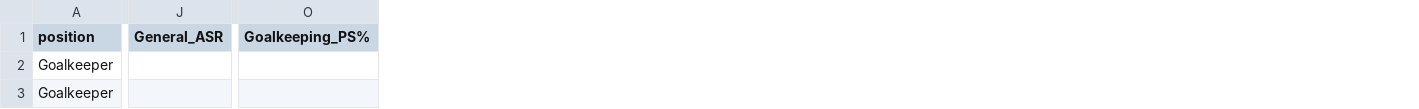
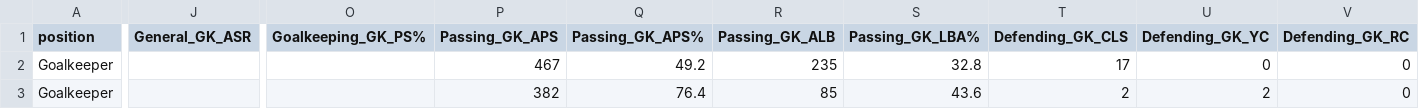
Before and after one commit to JoseParrenoGarcia/Biwenger-playground, a CSV file: etl/data/raw/diego-conde.csv, drawn as a sheet; only a part is shown, gaps mark what is left out; removed rows and columns are numbered as before the commit, all else as after; the diff covers the shown part only; the diff names each change by its address in the sheet, - before the commit and + after, or states it on an @@ line.

```diff
--- a/etl/data/raw/diego-conde.csv
+++ b/etl/data/raw/diego-conde.csv
-column J (General_ASR), empty
+column J (General_GK_ASR), empty
-column O (Goalkeeping_PS%), empty
+column O (Goalkeeping_GK_PS%), empty
+column P (Passing_GK_APS), rows 2-3: 467 | 382
+column Q (Passing_GK_APS%), rows 2-3: 49.2 | 76.4
+column R (Passing_GK_ALB), rows 2-3: 235 | 85
+column S (Passing_GK_LBA%), rows 2-3: 32.8 | 43.6
+column T (Defending_GK_CLS), rows 2-3: 17 | 2
+column U (Defending_GK_YC), rows 2-3: 0 | 2
+column V (Defending_GK_RC), rows 2-3: 0 | 0
```
Also changed, not shown: 8 added columns and 8 edited cells elsewhere in this file, etl/data/production/all_players.csv, etl/data/raw/alejandro-baena.csv, 25 other files.
